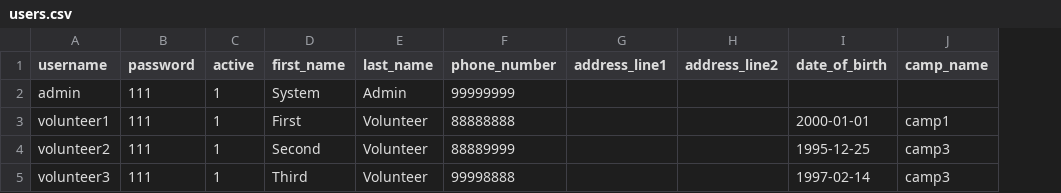
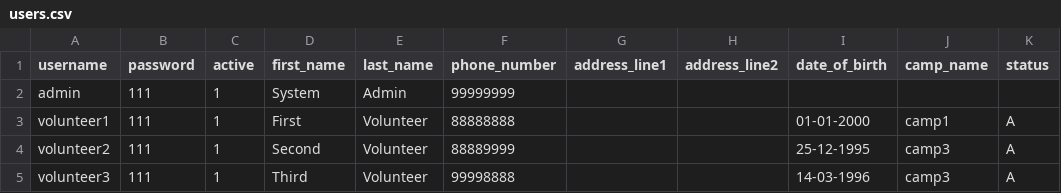
Before and after one commit to georgeslnl/group-12-project, a CSV file: users.csv, drawn as a sheet; the diff names each change by its address in the sheet, - before the commit and + after, or states it on an @@ line.

Commit message:
Adding create_volunteer() and more: - adding more options for the admin menu line 170 (could be too many now?) - correcting the DOB format in users.csv to DD-MM-YYYY - making the codes cleaner for def create_hum_plan(self). Yes!

```diff
--- a/users.csv
+++ b/users.csv
+column K (status), rows 3-5: all A
-I3 (date_of_birth): 2000-01-01
+I3 (date_of_birth): 01-01-2000
-I4 (date_of_birth): 1995-12-25
+I4 (date_of_birth): 25-12-1995
-I5 (date_of_birth): 1997-02-14
+I5 (date_of_birth): 14-03-1996
```
Also changed, not shown: 1 other file.
